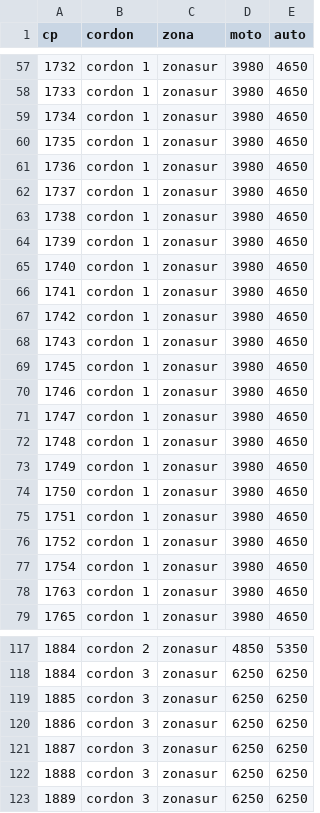
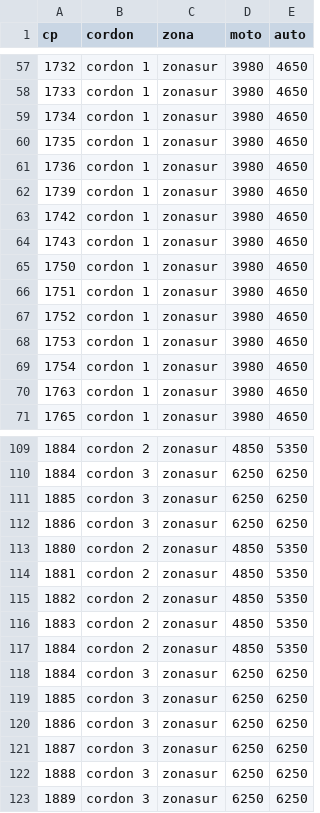
Before and after one commit to emmmatias/integracion_para_glitch, a CSV file: config/cps.csv, drawn as a sheet; only a part is shown, gaps mark what is left out; the diff covers the shown part only.

```diff
--- a/config/cps.csv
+++ b/config/cps.csv
@@ -61,14 +61,5 @@ cp,cordon,zona,moto,auto
 1736,cordon 1,zonasur,3980,4650
-1737,cordon 1,zonasur,3980,4650
-1738,cordon 1,zonasur,3980,4650
 1739,cordon 1,zonasur,3980,4650
-1740,cordon 1,zonasur,3980,4650
-1741,cordon 1,zonasur,3980,4650
 1742,cordon 1,zonasur,3980,4650
 1743,cordon 1,zonasur,3980,4650
-1745,cordon 1,zonasur,3980,4650
-1746,cordon 1,zonasur,3980,4650
-1747,cordon 1,zonasur,3980,4650
-1748,cordon 1,zonasur,3980,4650
-1749,cordon 1,zonasur,3980,4650
 1750,cordon 1,zonasur,3980,4650
@@ -76,2 +67,3 @@ cp,cordon,zona,moto,auto
 1752,cordon 1,zonasur,3980,4650
+1753,cordon 1,zonasur,3980,4650
 1754,cordon 1,zonasur,3980,4650
@@ -120,2 +112,10 @@ cp,cordon,zona,moto,auto
 1886,cordon 3,zonasur,6250,6250
+1880,cordon 2,zonasur,4850,5350
+1881,cordon 2,zonasur,4850,5350
+1882,cordon 2,zonasur,4850,5350
+1883,cordon 2,zonasur,4850,5350
+1884,cordon 2,zonasur,4850,5350
+1884,cordon 3,zonasur,6250,6250
+1885,cordon 3,zonasur,6250,6250
+1886,cordon 3,zonasur,6250,6250
 1887,cordon 3,zonasur,6250,6250
```
Also changed, not shown: 1 removed row elsewhere in this file, 1 other file.
